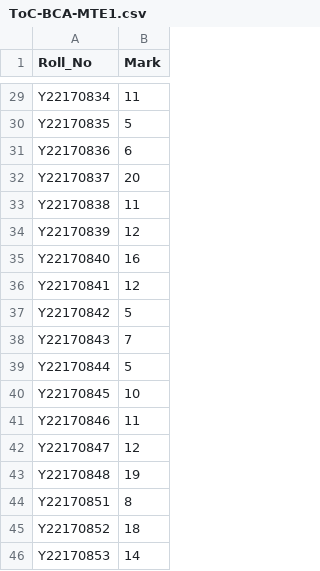
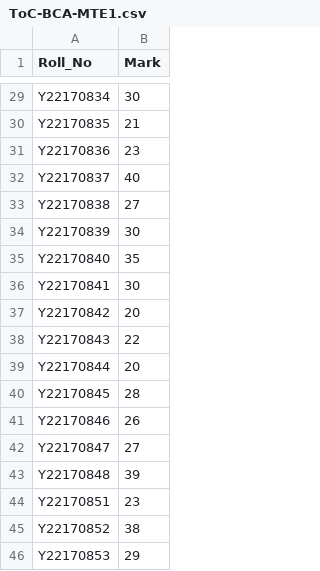
Before and after one commit to Pangambam/mywebpages, a CSV file: assets/ToC-BCA-MTE1.csv, drawn as a sheet; only a part is shown, gaps mark what is left out; the diff covers the shown part only; the diff names each change by its address in the sheet, - before the commit and + after, or states it on an @@ line.

```diff
--- a/assets/ToC-BCA-MTE1.csv
+++ b/assets/ToC-BCA-MTE1.csv
-B29 (Mark): 11
+B29 (Mark): 30
-B30 (Mark): 5
+B30 (Mark): 21
-B31 (Mark): 6
+B31 (Mark): 23
-B32 (Mark): 20
+B32 (Mark): 40
-B33 (Mark): 11
+B33 (Mark): 27
-B34 (Mark): 12
+B34 (Mark): 30
-B35 (Mark): 16
+B35 (Mark): 35
-B36 (Mark): 12
+B36 (Mark): 30
-B37 (Mark): 5
+B37 (Mark): 20
-B38 (Mark): 7
+B38 (Mark): 22
-B39 (Mark): 5
+B39 (Mark): 20
-B40 (Mark): 10
+B40 (Mark): 28
-B41 (Mark): 11
+B41 (Mark): 26
-B42 (Mark): 12
+B42 (Mark): 27
-B43 (Mark): 19
+B43 (Mark): 39
-B44 (Mark): 8
+B44 (Mark): 23
-B45 (Mark): 18
+B45 (Mark): 38
-B46 (Mark): 14
+B46 (Mark): 29
```
Also changed, not shown: 27 edited cells elsewhere in this file.
